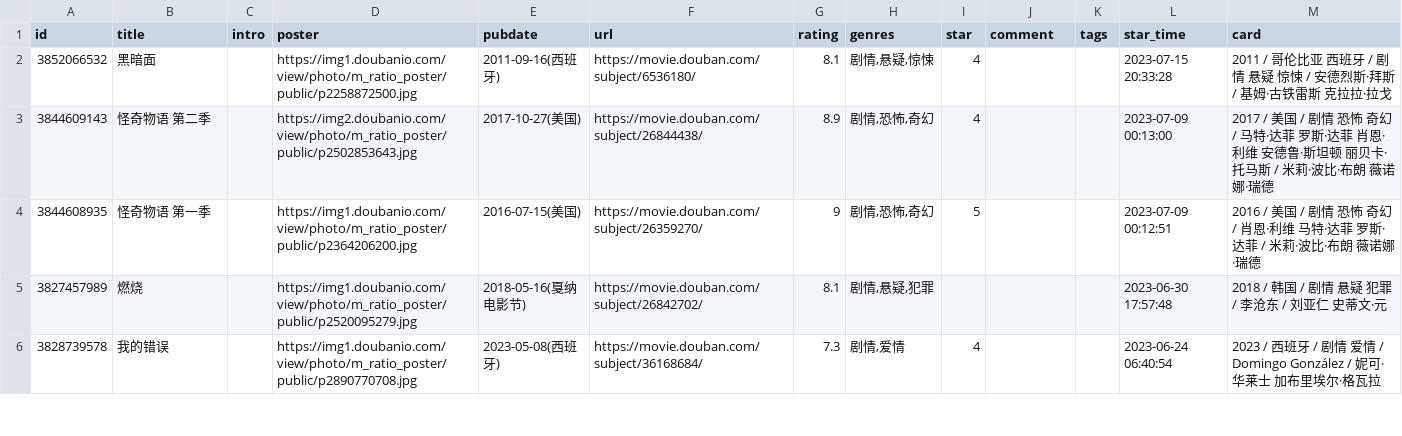
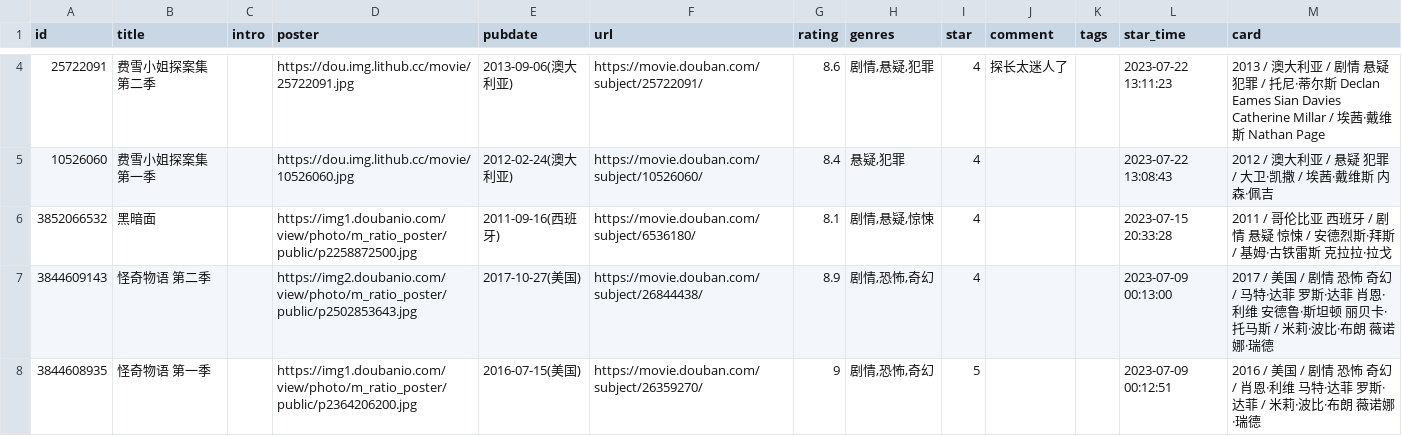
Before and after one commit to lillian-who/lillian-who.github.io, a CSV file: data/douban/movie.csv, drawn as a sheet; only a part is shown, gaps mark what is left out; the shorter side is filled out with more unchanged rows; the diff covers the shown part only; the diff names each change by its address in the sheet, - before the commit and + after, or states it on an @@ line.

Commit message:
chore: update douban data

```diff
--- a/data/douban/movie.csv
+++ b/data/douban/movie.csv
+row 4: 25722091 | 费雪小姐探案集 第二季 |  | https://dou.img.lithub.cc/movie/25722091.jpg | 2013-09-06(澳大利亚) | https://movie.douban.com/subject/25722091/ | 8.6 | 剧情,悬疑,犯罪 | 4 | 探长太迷人了 |  | 2023-07-22 13:11:23 | 2013 / 澳大利亚 / 剧情 悬疑 犯罪 / 托尼·蒂尔斯 Declan Eames Sian Davies Catherine Millar / 埃茜·戴维斯 Nathan Page
+row 5: 10526060 | 费雪小姐探案集 第一季 |  | https://dou.img.lithub.cc/movie/10526060.jpg | 2012-02-24(澳大利亚) | https://movie.douban.com/subject/10526060/ | 8.4 | 悬疑,犯罪 | 4 |  |  | 2023-07-22 13:08:43 | 2012 / 澳大利亚 / 悬疑 犯罪 / 大卫·凯撒 / 埃茜·戴维斯 内森·佩吉
```
Also changed, not shown: 2 added rows elsewhere in this file.
